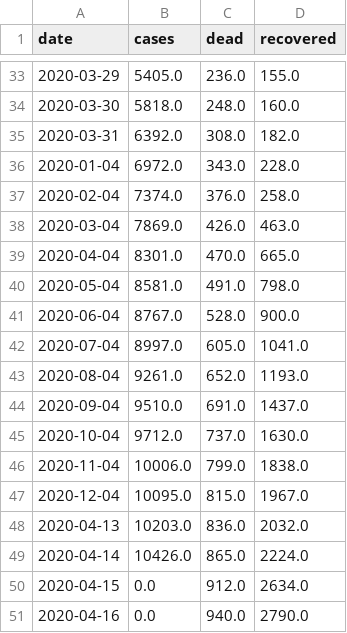
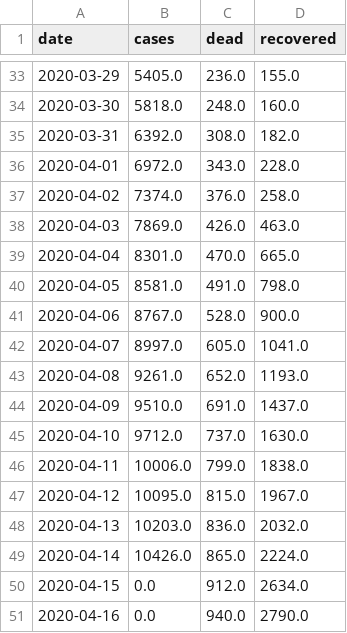
Before and after one commit to sir-spd/sir-covid-19-andalusia, a CSV file: data/generated-total.csv, drawn as a sheet; only a part is shown, gaps mark what is left out; the diff covers the shown part only.

```diff
--- a/data/generated-total.csv
+++ b/data/generated-total.csv
@@ -35,14 +35,14 @@ date,cases,dead,recovered
 2020-03-31,6392.0,308.0,182.0
-2020-01-04,6972.0,343.0,228.0
-2020-02-04,7374.0,376.0,258.0
-2020-03-04,7869.0,426.0,463.0
+2020-04-01,6972.0,343.0,228.0
+2020-04-02,7374.0,376.0,258.0
+2020-04-03,7869.0,426.0,463.0
 2020-04-04,8301.0,470.0,665.0
-2020-05-04,8581.0,491.0,798.0
-2020-06-04,8767.0,528.0,900.0
-2020-07-04,8997.0,605.0,1041.0
-2020-08-04,9261.0,652.0,1193.0
-2020-09-04,9510.0,691.0,1437.0
-2020-10-04,9712.0,737.0,1630.0
-2020-11-04,10006.0,799.0,1838.0
-2020-12-04,10095.0,815.0,1967.0
+2020-04-05,8581.0,491.0,798.0
+2020-04-06,8767.0,528.0,900.0
+2020-04-07,8997.0,605.0,1041.0
+2020-04-08,9261.0,652.0,1193.0
+2020-04-09,9510.0,691.0,1437.0
+2020-04-10,9712.0,737.0,1630.0
+2020-04-11,10006.0,799.0,1838.0
+2020-04-12,10095.0,815.0,1967.0
 2020-04-13,10203.0,836.0,2032.0
```
Also changed, not shown: 4 added rows and 11 edited cells elsewhere in this file, data/generated-cases.csv, data/generated-sir.csv, 11 other files.
